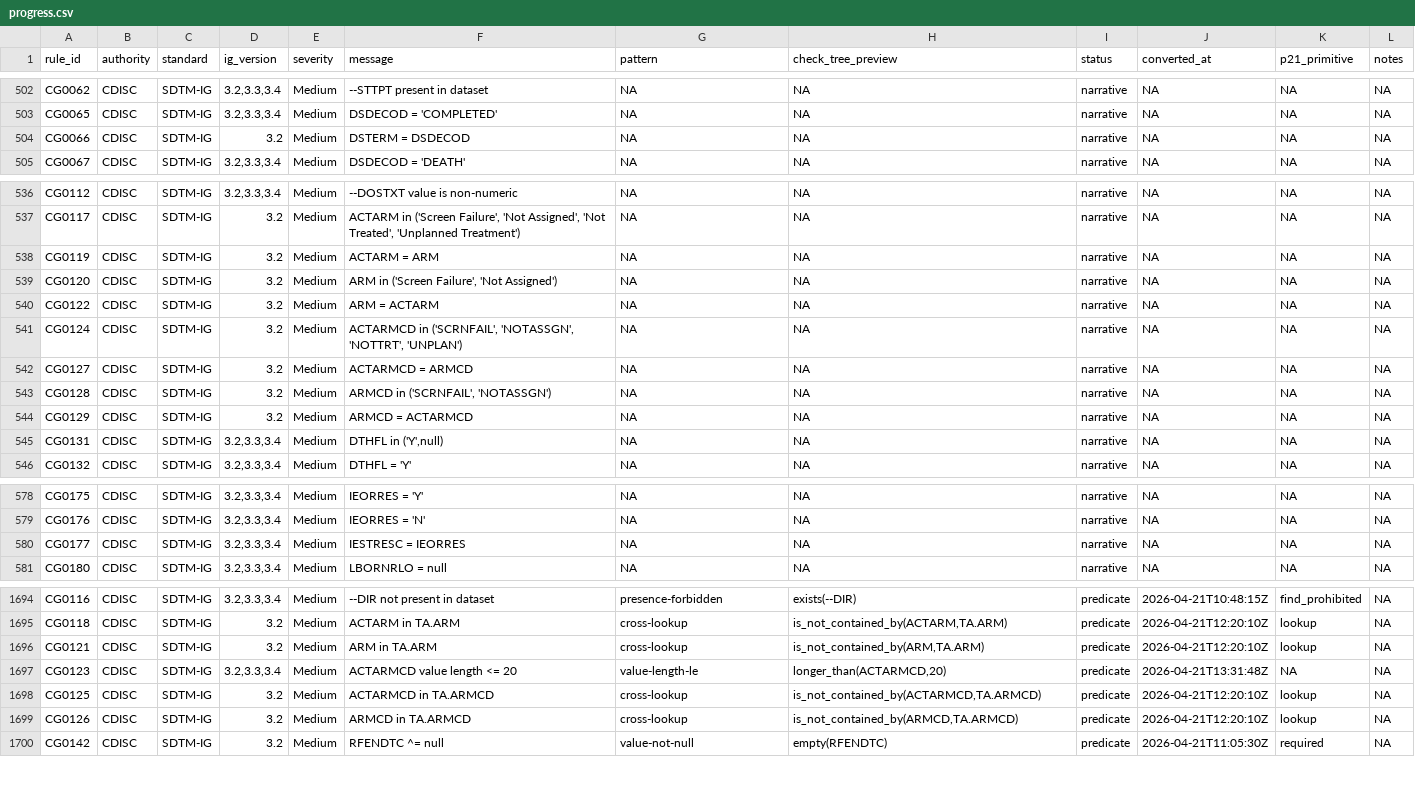
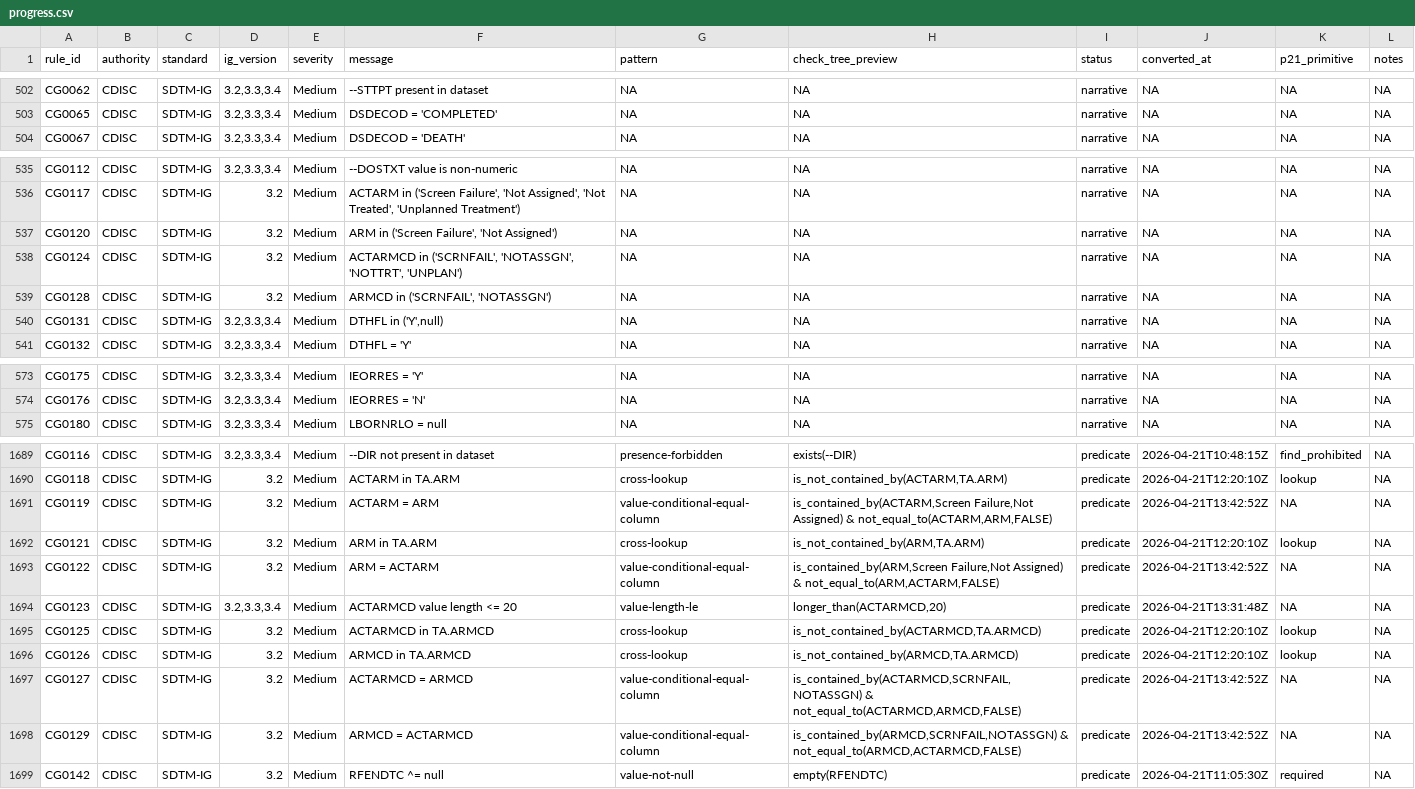
Before and after one commit to vthanik/herald, a CSV file: tools/rule-authoring/progress.csv, drawn as a sheet; only a part is shown, gaps mark what is left out; removed rows and columns are numbered as before the commit, all else as after; the diff covers the shown part only; the diff names each change by its address in the sheet, - before the commit and + after, or states it on an @@ line.

Commit message:
Rules: convert 6 rules to predicate (patterns: value-conditional-equal-column, value-equal-column)
Two sibling patterns converted in one commit:

  value-conditional-equal-column (5 rules: CG0066, CG0119, CG0122,
    CG0127, CG0129)
  value-equal-column              (1 rule: CG0177)

Each rule asserts per-record equality between two columns. The
conditional variant guards the assertion with an is_contained_by
check on a third variable (e.g. 'when ACTARM is in Screen Failure /
Not Assigned, ACTARM = ARM'). The unconditional variant (CG0177)
is a bare not_equal_to(IESTRESC, IEORRES, value_is_literal: false).

CDISC source: SDTMIG v3.2+ Trial Arms / DS protocol-milestone / IE
result parity. P21 conceptual parallel: val:Condition with
Test=%A% == %B% and optional When=%COND_VAR% in (...) --
ConditionalValidationRule.java:42-48. herald re-expresses as a
compound {all: [is_contained_by, not_equal_to]} tree; op_not_equal_to
already supports value_is_literal: false to compare two columns.

P21 edge-case audit:
  * compareToAny(rhs, true) does numeric-aware equality coercion --
    R's '==' on mixed numeric/character vectors does the same, so
    op_equal_to(col1, col2, false) matches P21 semantics for typed
    data (Comparison.java:160-207).
  * ^= vs != operator confusion: P21 XML DSL uses != (SD1041 for
    CG0027), while CDISC user-facing text uses ^= for 'not equal'
    (SAS-like). These are the SAME logical concept; herald YAMLs
    carry CDISC user text and translate to the herald op by
    intent, not by token.
  * rtrim-null on both sides -- already folded into op_equal_to via
    .coerce_compare and op_is_contained_by via .as_set (from earlier
    audits).
  * Missing column -> NA mask -> advisory; P21 disables via
    CorruptRuleException. herald is more transparent.

Smoke-check: 6/6 pass via per-rule synth. Full regression across
all 12 patterns: 479/479 pass.

Cumulative: 479/1814 rules predicate (26.4% of catalog).

```diff
--- a/tools/rule-authoring/progress.csv
+++ b/tools/rule-authoring/progress.csv
-row 504: CG0066 | CDISC | SDTM-IG | 3.2 | Medium | DSTERM = DSDECOD | NA | NA | narrative | NA | NA | NA
-row 538: CG0119 | CDISC | SDTM-IG | 3.2 | Medium | ACTARM = ARM | NA | NA | narrative | NA | NA | NA
-row 540: CG0122 | CDISC | SDTM-IG | 3.2 | Medium | ARM = ACTARM | NA | NA | narrative | NA | NA | NA
-row 542: CG0127 | CDISC | SDTM-IG | 3.2 | Medium | ACTARMCD = ARMCD | NA | NA | narrative | NA | NA | NA
-row 544: CG0129 | CDISC | SDTM-IG | 3.2 | Medium | ARMCD = ACTARMCD | NA | NA | narrative | NA | NA | NA
-row 580: CG0177 | CDISC | SDTM-IG | 3.2,3.3,3.4 | Medium | IESTRESC = IEORRES | NA | NA | narrative | NA | NA | NA
+row 1691: CG0119 | CDISC | SDTM-IG | 3.2 | Medium | ACTARM = ARM | value-conditional-equal-column | is_contained_by(ACTARM,Screen Failure,Not Assigned) & not_equal_to(ACTARM,ARM,FALSE) | predicate | 2026-04-21T13:42:52Z | NA | NA
+row 1693: CG0122 | CDISC | SDTM-IG | 3.2 | Medium | ARM = ACTARM | value-conditional-equal-column | is_contained_by(ARM,Screen Failure,Not Assigned) & not_equal_to(ARM,ACTARM,FALSE) | predicate | 2026-04-21T13:42:52Z | NA | NA
+row 1697: CG0127 | CDISC | SDTM-IG | 3.2 | Medium | ACTARMCD = ARMCD | value-conditional-equal-column | is_contained_by(ACTARMCD,SCRNFAIL,NOTASSGN) & not_equal_to(ACTARMCD,ARMCD,FALSE) | predicate | 2026-04-21T13:42:52Z | NA | NA
+row 1698: CG0129 | CDISC | SDTM-IG | 3.2 | Medium | ARMCD = ACTARMCD | value-conditional-equal-column | is_contained_by(ARMCD,SCRNFAIL,NOTASSGN) & not_equal_to(ARMCD,ACTARMCD,FALSE) | predicate | 2026-04-21T13:42:52Z | NA | NA
```
Also changed, not shown: 2 added rows elsewhere in this file, tools/rule-authoring/smoke-latest.csv, 15 other files.
